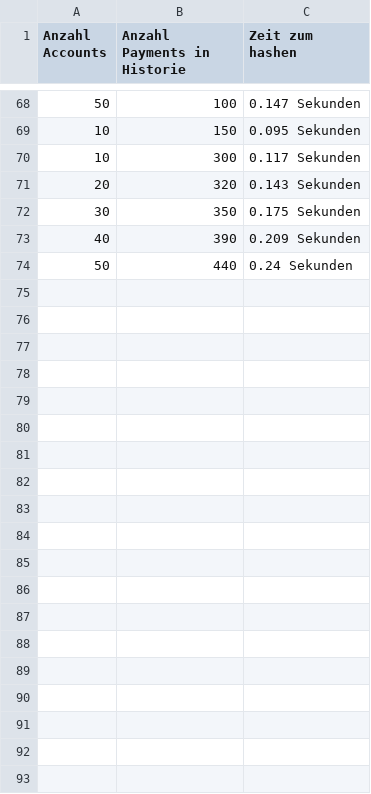
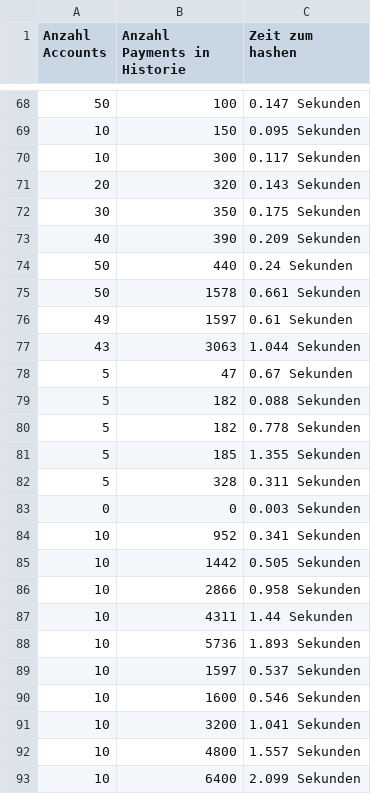
Before and after one commit to MartinRebesky/raiden-energy-trading, a CSV file: netting_server/hash_zeit.csv, drawn as a sheet; only a part is shown, gaps mark what is left out.

```diff
--- a/netting_server/hash_zeit.csv
+++ b/netting_server/hash_zeit.csv
@@ -74 +74,20 @@ Anzahl Accounts,Anzahl Payments in Historie, Zeit zum hashen
 50,440,0.24 Sekunden
+50,1578,0.661 Sekunden
+49,1597,0.61 Sekunden
+43,3063,1.044 Sekunden
+5,47,0.67 Sekunden
+5,182,0.088 Sekunden
+5,182,0.778 Sekunden
+5,185,1.355 Sekunden
+5,328,0.311 Sekunden
+0,0,0.003 Sekunden
+10,952,0.341 Sekunden
+10,1442,0.505 Sekunden
+10,2866,0.958 Sekunden
+10,4311,1.44 Sekunden
+10,5736,1.893 Sekunden
+10,1597,0.537 Sekunden
+10,1600,0.546 Sekunden
+10,3200,1.041 Sekunden
+10,4800,1.557 Sekunden
+10,6400,2.099 Sekunden
```
Also changed, not shown: 3 other files.
